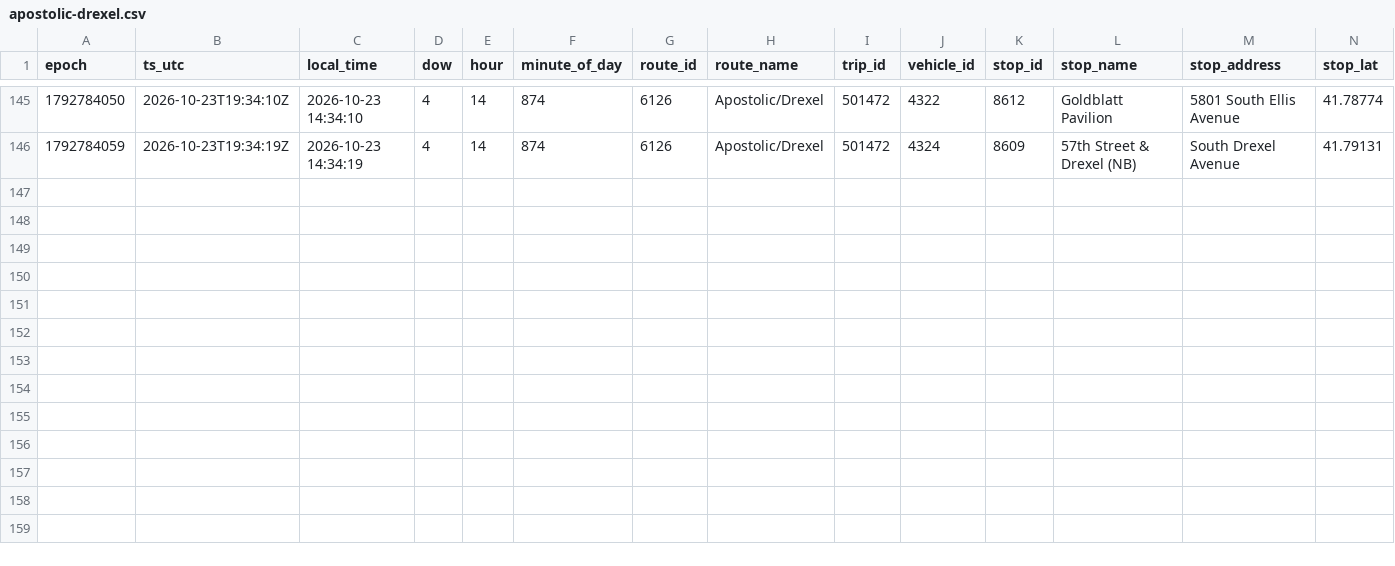
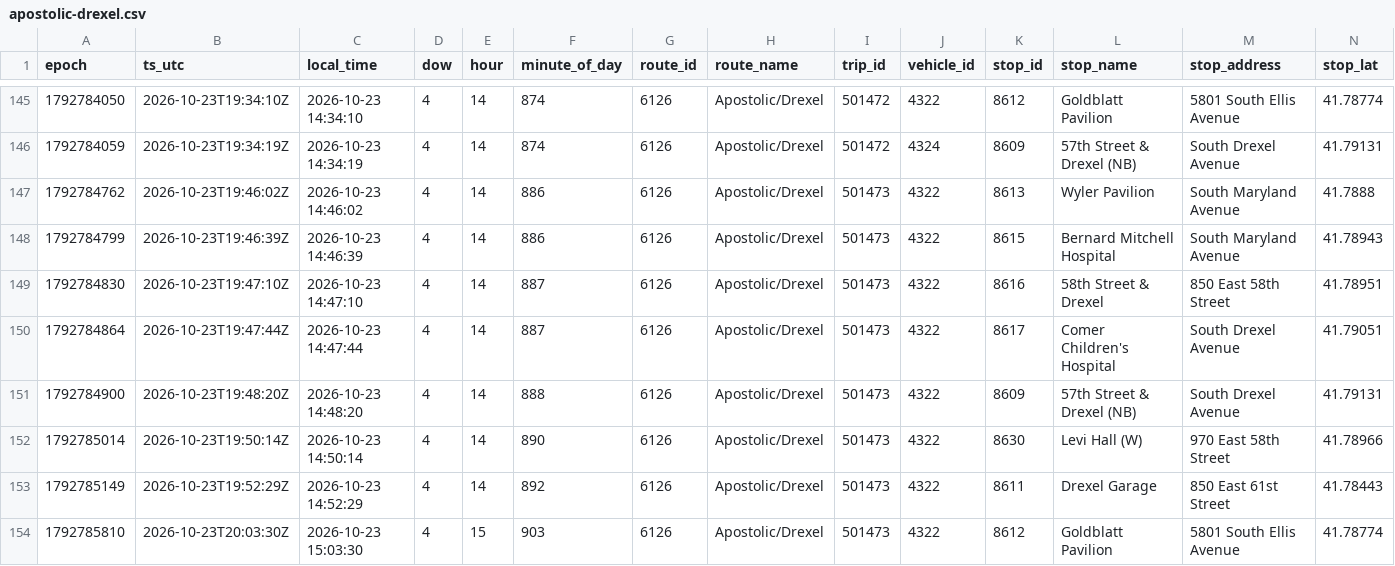
Before and after one commit to blobberus/straight-bussing-data, a CSV file: data/arrivals/2026-10-23/apostolic-drexel.csv, drawn as a sheet; only a part is shown, gaps mark what is left out; rows hold the shown columns only; the diff names each change by its address in the sheet, - before the commit and + after, or states it on an @@ line.

```diff
--- a/data/arrivals/2026-10-23/apostolic-drexel.csv
+++ b/data/arrivals/2026-10-23/apostolic-drexel.csv
+row 147: 1792784762 | 2026-10-23T19:46:02Z | 2026-10-23 14:46:02 | 4 | 14 | 886 | 6126 | Apostolic/Drexel | 501473 | 4322 | 8613 | Wyler Pavilion | South Maryland Avenue | 41.7888
+row 148: 1792784799 | 2026-10-23T19:46:39Z | 2026-10-23 14:46:39 | 4 | 14 | 886 | 6126 | Apostolic/Drexel | 501473 | 4322 | 8615 | Bernard Mitchell Hospital | South Maryland Avenue | 41.78943
+row 149: 1792784830 | 2026-10-23T19:47:10Z | 2026-10-23 14:47:10 | 4 | 14 | 887 | 6126 | Apostolic/Drexel | 501473 | 4322 | 8616 | 58th Street & Drexel | 850 East 58th Street | 41.78951
+row 150: 1792784864 | 2026-10-23T19:47:44Z | 2026-10-23 14:47:44 | 4 | 14 | 887 | 6126 | Apostolic/Drexel | 501473 | 4322 | 8617 | Comer Children's Hospital | South Drexel Avenue | 41.79051
+row 151: 1792784900 | 2026-10-23T19:48:20Z | 2026-10-23 14:48:20 | 4 | 14 | 888 | 6126 | Apostolic/Drexel | 501473 | 4322 | 8609 | 57th Street & Drexel (NB) | South Drexel Avenue | 41.79131
+row 152: 1792785014 | 2026-10-23T19:50:14Z | 2026-10-23 14:50:14 | 4 | 14 | 890 | 6126 | Apostolic/Drexel | 501473 | 4322 | 8630 | Levi Hall (W) | 970 East 58th Street | 41.78966
+row 153: 1792785149 | 2026-10-23T19:52:29Z | 2026-10-23 14:52:29 | 4 | 14 | 892 | 6126 | Apostolic/Drexel | 501473 | 4322 | 8611 | Drexel Garage | 850 East 61st Street | 41.78443
+row 154: 1792785810 | 2026-10-23T20:03:30Z | 2026-10-23 15:03:30 | 4 | 15 | 903 | 6126 | Apostolic/Drexel | 501473 | 4322 | 8612 | Goldblatt Pavilion | 5801 South Ellis Avenue | 41.78774
```
Also changed, not shown: data/arrivals/2026-10-23/53rd-street-express.csv, data/arrivals/2026-10-23/downtown-campus-connector.csv, 5 other files.
